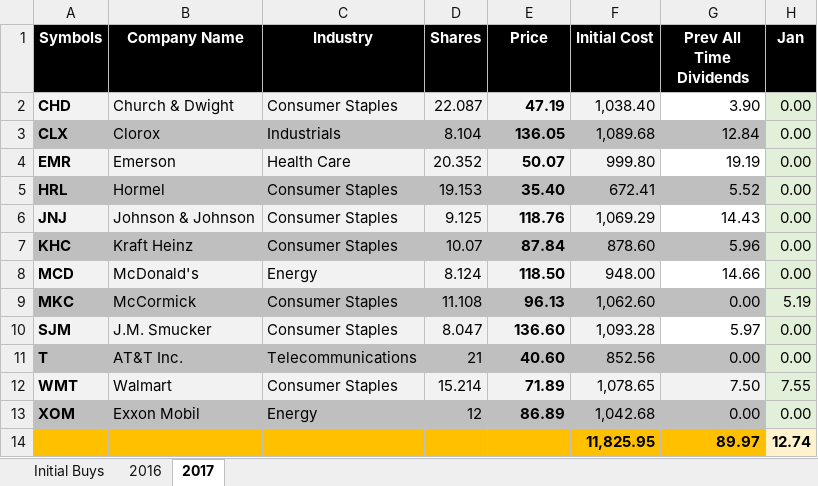
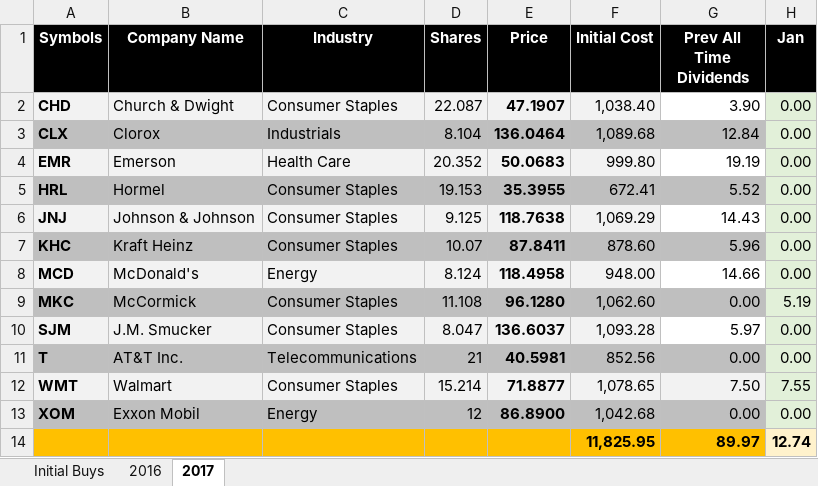
Before and after one commit to eplugplay/DividendLibertyCommercial, an Excel workbook: DividendLiberty/401k.xlsx, sheet 2017, drawn as a sheet; only a part is shown; values as stored, in another font and other column widths than the file's, no borders; the diff names each change by its address in the sheet, - before the commit and + after, or states it on an @@ line.

Commit message:
udated excel and xml.

```diff
--- a/DividendLiberty/401k.xlsx (sheet 2017)
+++ b/DividendLiberty/401k.xlsx (sheet 2017)
-E2 (Price): 47.19
+E2 (Price): 47.1907
-E3 (Price): 136.05
+E3 (Price): 136.0464
-E4 (Price): 50.07
+E4 (Price): 50.0683
-E5 (Price): 35.40
+E5 (Price): 35.3955
-E6 (Price): 118.76
+E6 (Price): 118.7638
-E7 (Price): 87.84
+E7 (Price): 87.8411
-E8 (Price): 118.50
+E8 (Price): 118.4958
-E9 (Price): 96.13
+E9 (Price): 96.1280
-E10 (Price): 136.60
+E10 (Price): 136.6037
-E11 (Price): 40.60
+E11 (Price): 40.5981
-E12 (Price): 71.89
+E12 (Price): 71.8877
-E13 (Price): 86.89
+E13 (Price): 86.8900
```
Also changed, not shown: DividendLiberty/Suzie's IRA.xlsx, DividendLiberty/Taxable.xlsx, 18 other files.
